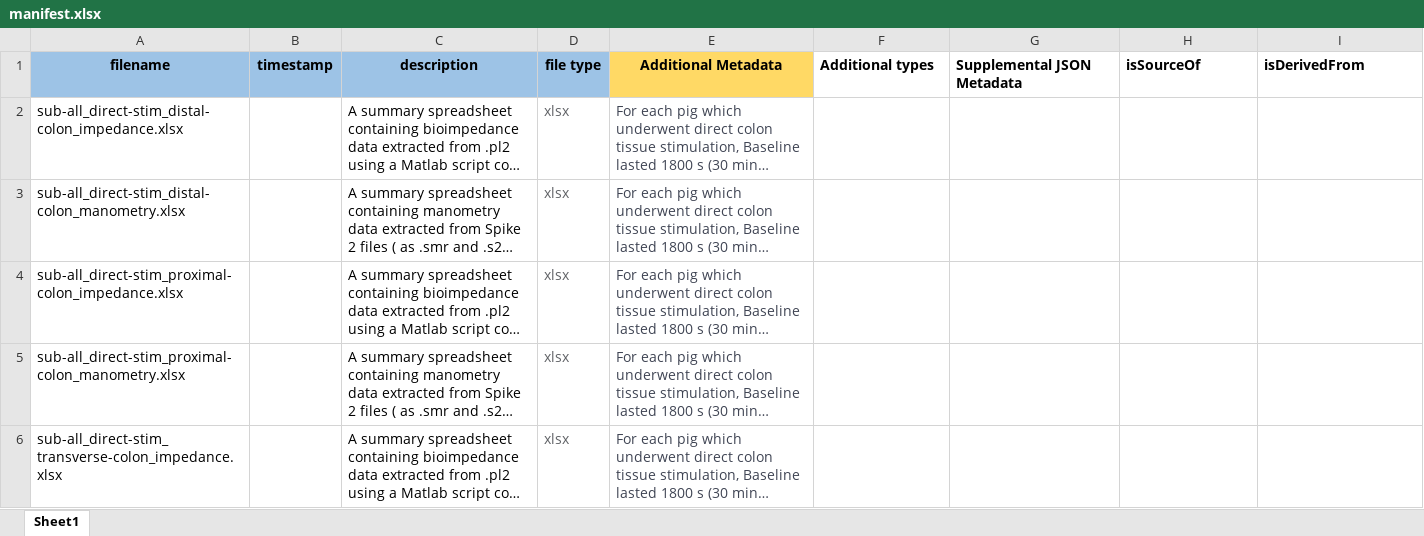
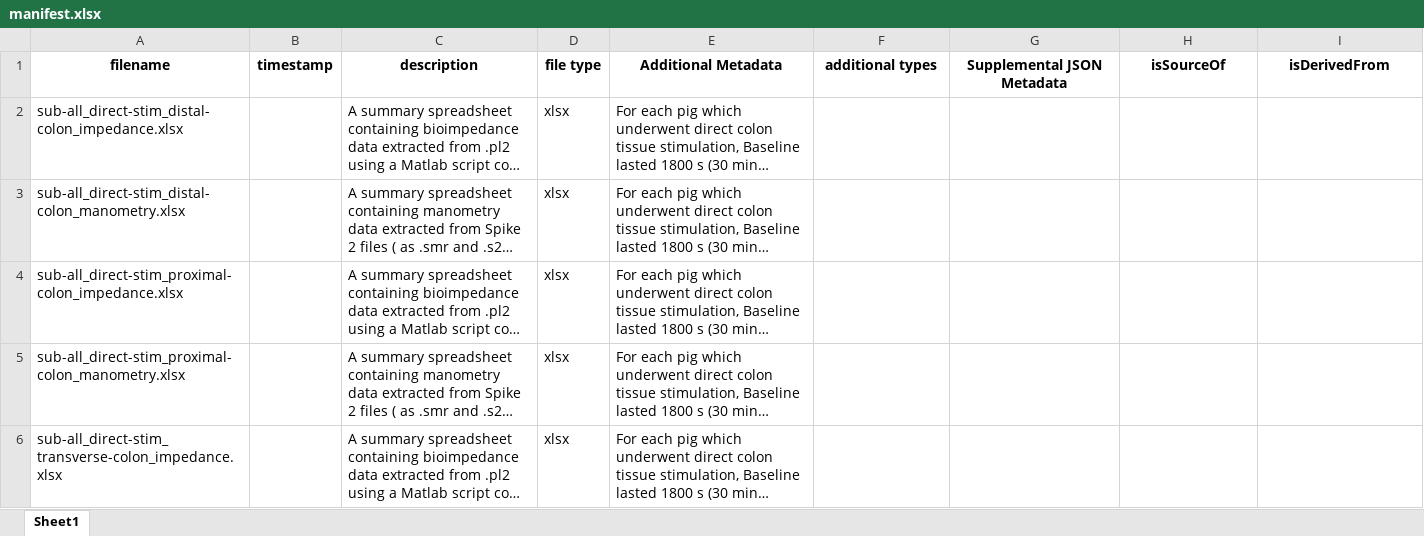
Before and after one commit to ABI-Software/sparc-dataset-curation-test-resources, an Excel workbook: derivative/manifest.xlsx, sheet Sheet1, drawn as a sheet; only a part is shown; long unchanged cells end in …; values as stored, in another font and other column widths than the file's, no borders; the diff covers the shown part only; the diff names each change by its address in the sheet, - before the commit and + after, or states it on an @@ line.

```diff
--- a/derivative/manifest.xlsx (sheet Sheet1)
+++ b/derivative/manifest.xlsx (sheet Sheet1)
-A1:D1 fill: #9DC3E6
+A1:D1 fill: none
-E1 fill: #FFD965
+E1 fill: none
-F1: Additional types
+F1: additional types
-F1:I1 alignment: left
+F1:I1 alignment: center
-D2:D6 text colour: #606266
+D2:D6 text colour: black
-E2:E6 text colour: #404554
+E2:E6 text colour: black
```
Also changed, not shown: 7 added rows, 3 removed rows, 12 edited cells and cell formats elsewhere in this sheet, derivative/manifest_expected.xlsx, 2 other files.
